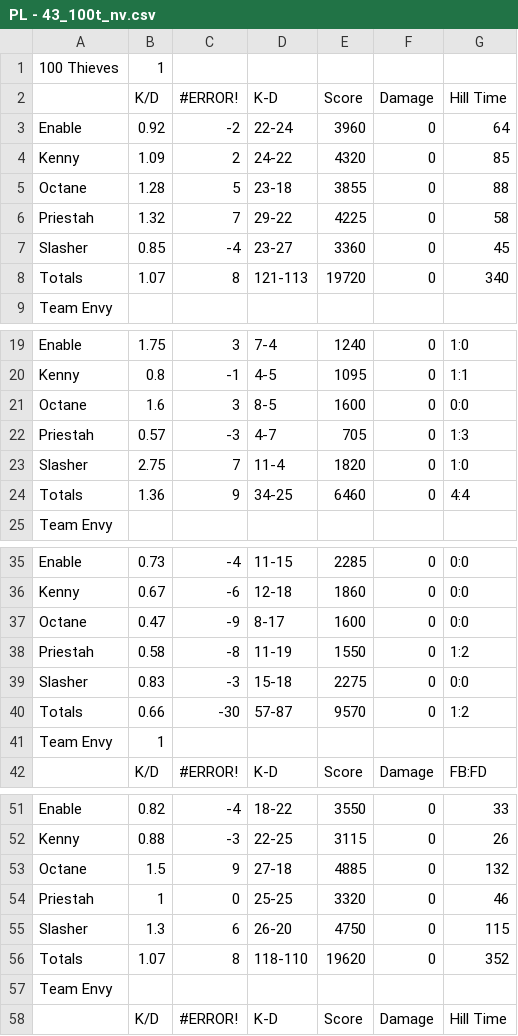
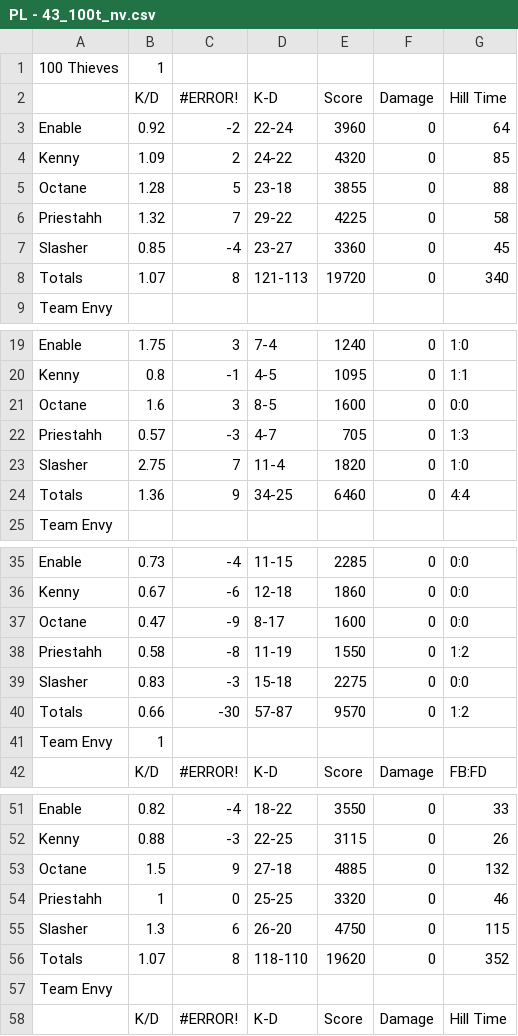
Before and after one commit to FranciscoRoblesJr/COD, a CSV file: Data/Pro League/PL - 43_100t_nv.csv, drawn as a sheet; only a part is shown, gaps mark what is left out.

```diff
--- a/Data/Pro League/PL - 43_100t_nv.csv
+++ b/Data/Pro League/PL - 43_100t_nv.csv
@@ -5,3 +5,3 @@ Kenny,1.09,2,24-22,4320,0,85
 Octane,1.28,5,23-18,3855,0,88
-Priestah,1.32,7,29-22,4225,0,58
+Priestahh,1.32,7,29-22,4225,0,58
 Slasher,0.85,-4,23-27,3360,0,45
@@ -21,3 +21,3 @@ Kenny,0.8,-1,4-5,1095,0,1:1
 Octane,1.6,3,8-5,1600,0,0:0
-Priestah,0.57,-3,4-7,705,0,1:3
+Priestahh,0.57,-3,4-7,705,0,1:3
 Slasher,2.75,7,11-4,1820,0,1:0
@@ -37,3 +37,3 @@ Kenny,0.67,-6,12-18,1860,0,0:0
 Octane,0.47,-9,8-17,1600,0,0:0
-Priestah,0.58,-8,11-19,1550,0,1:2
+Priestahh,0.58,-8,11-19,1550,0,1:2
 Slasher,0.83,-3,15-18,2275,0,0:0
@@ -53,3 +53,3 @@ Kenny,0.88,-3,22-25,3115,0,26
 Octane,1.5,9,27-18,4885,0,132
-Priestah,1,0,25-25,3320,0,46
+Priestahh,1,0,25-25,3320,0,46
 Slasher,1.3,6,26-20,4750,0,115
```
Also changed, not shown: Data/Pro League/PL - 34_100t_splyce.csv, Data/Pro League/PL - 35_100t_denial.csv, 14 other files.
